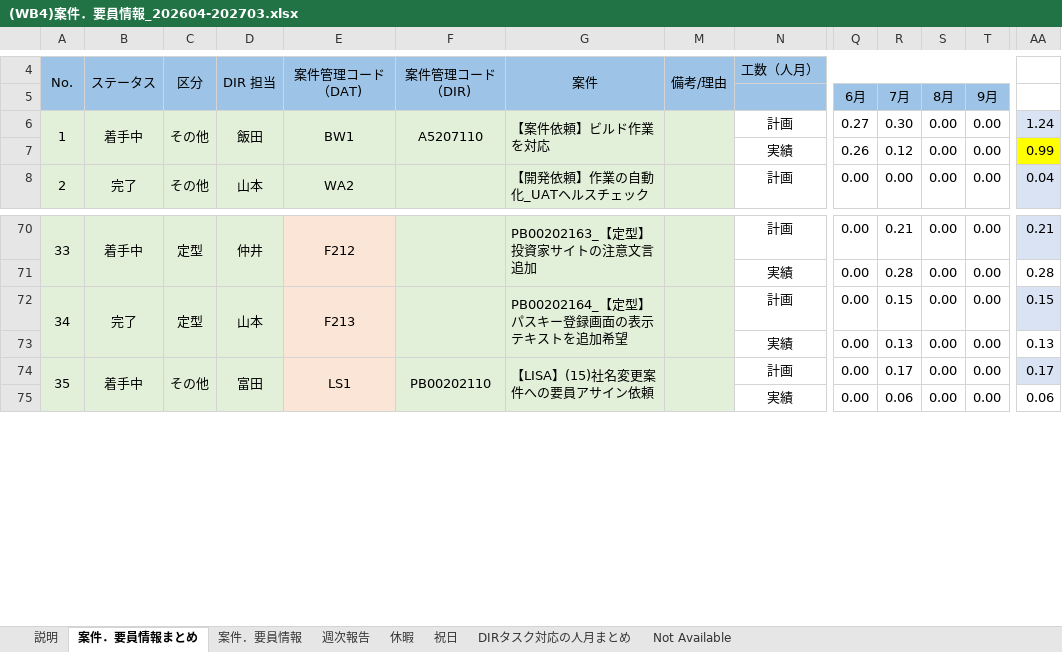
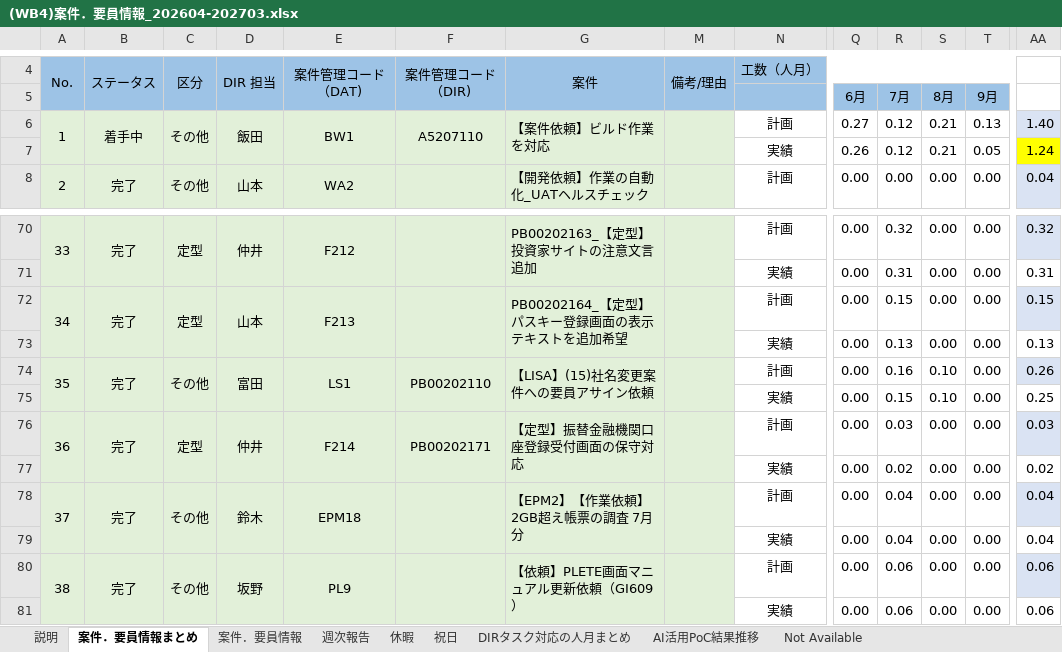
Before and after one commit to Suan-Yee/t_ok, an Excel workbook: (WB4)案件．要員情報_202604-202703.xlsx, sheet 案件．要員情報まとめ, drawn as a sheet; only a part is shown, gaps mark what is left out; values as stored, in another font and other column widths than the file's, no borders; charts and pictures not drawn; removed rows and columns are numbered as before the commit, all else as after; rows hold the shown columns only; the diff covers the shown part only; the diff names each change by its address in the sheet, - before the commit and + after, or states it on an @@ line.

```diff
--- a/(WB4)案件．要員情報_202604-202703.xlsx (sheet 案件．要員情報まとめ)
+++ b/(WB4)案件．要員情報_202604-202703.xlsx (sheet 案件．要員情報まとめ)
+sheet tab: AI活用PoC結果推移
-R6 (7月): 0.30
+R6 (7月): 0.12
-S6:S7 (8月): 0.00
+S6:S7 (8月): 0.21
-T6 (9月): 0.00
+T6 (9月): 0.13
-AA6: 1.24
+AA6: 1.40
-T7 (9月): 0.00
+T7 (9月): 0.05
-AA7: 0.99
+AA7: 1.24
-B70: 着手中
+B70: 完了
-E70:E74 fill: #FBE5D6
+E70:E74 fill: #E2F0D9
-R70 (7月): 0.21
+R70 (7月): 0.32
-AA70: 0.21
+AA70: 0.32
-R71 (7月): 0.28
+R71 (7月): 0.31
-AA71: 0.28
+AA71: 0.31
-A74:A75 merged
+A74:A75 merged
-B74: 着手中
+B74: 完了
-B74:B75 merged
+B74:B75 merged
-C74:C75 merged
+C74:C75 merged
-D74:D75 merged
+D74:D75 merged
-E74:E75 merged
+E74:E75 merged
-F74:F75 merged
+F74:F75 merged
-G74:G75 merged
+G74:G75 merged
-M74:M75 merged
+M74:M75 merged
-R74 (7月): 0.17
+R74 (7月): 0.16
-S74 (8月): 0.00
+S74 (8月): 0.10
-AA74: 0.17
+AA74: 0.26
+row 75:  |  |  |  |  |  |  |  | 実績 | 0.00 | 0.15 | 0.10 | 0.00 | 0.25
+row 76: 36 | 完了 | 定型 | 仲井 | F214 | PB00202171 | 【定型】振替金融機関口座登録受付画面の保守対応 |  | 計画 | 0.00 | 0.03 | 0.00 | 0.00 | 0.03
+row 77:  |  |  |  |  |  |  |  | 実績 | 0.00 | 0.02 | 0.00 | 0.00 | 0.02
+row 78: 37 | 完了 | その他 | 鈴木 | EPM18 |  | 【EPM2】【作業依頼】2GB超え帳票の調査 7月分 |  | 計画 | 0.00 | 0.04 | 0.00 | 0.00 | 0.04
+row 79:  |  |  |  |  |  |  |  | 実績 | 0.00 | 0.04 | 0.00 | 0.00 | 0.04
+row 80: 38 | 完了 | その他 | 坂野 | PL9 |  | 【依頼】PLETE画面マニュアル更新依頼（GI609） |  | 計画 | 0.00 | 0.06 | 0.00 | 0.00 | 0.06
-E81 fill: #FBE5D6
+E81 fill: #E2F0D9
```
Also changed, not shown: 12 added rows, 138 edited cells, cell formats, merged cells and row numbers in column A elsewhere in this sheet, sheet 案件．要員情報, sheet 休暇, sheet 週次報告, sheet DIRタスク対応の人月まとめ, formulas that keep their value, hidden cells, charts or pictures, 1 other file.
